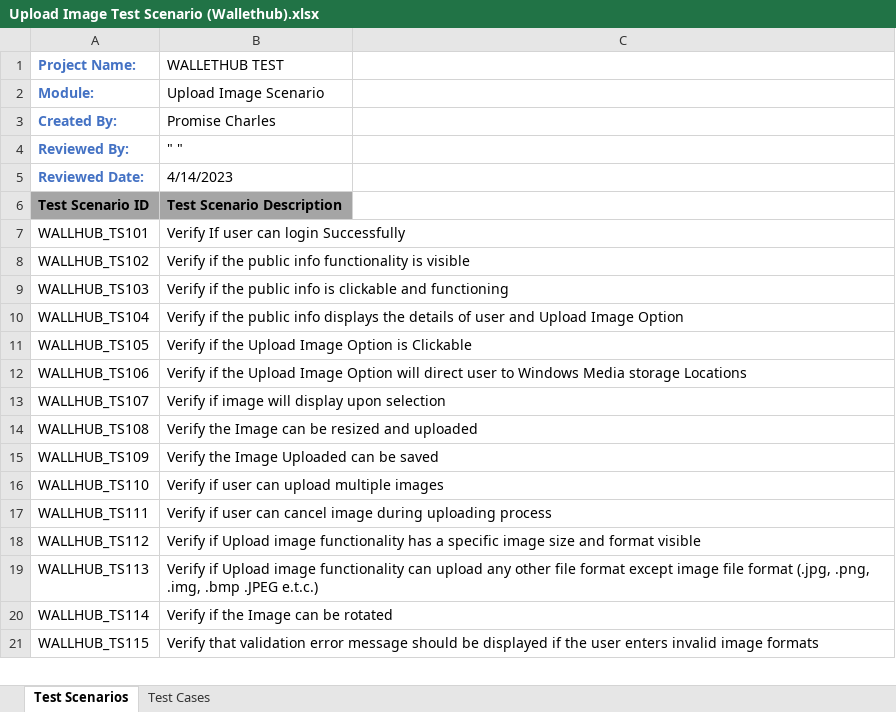
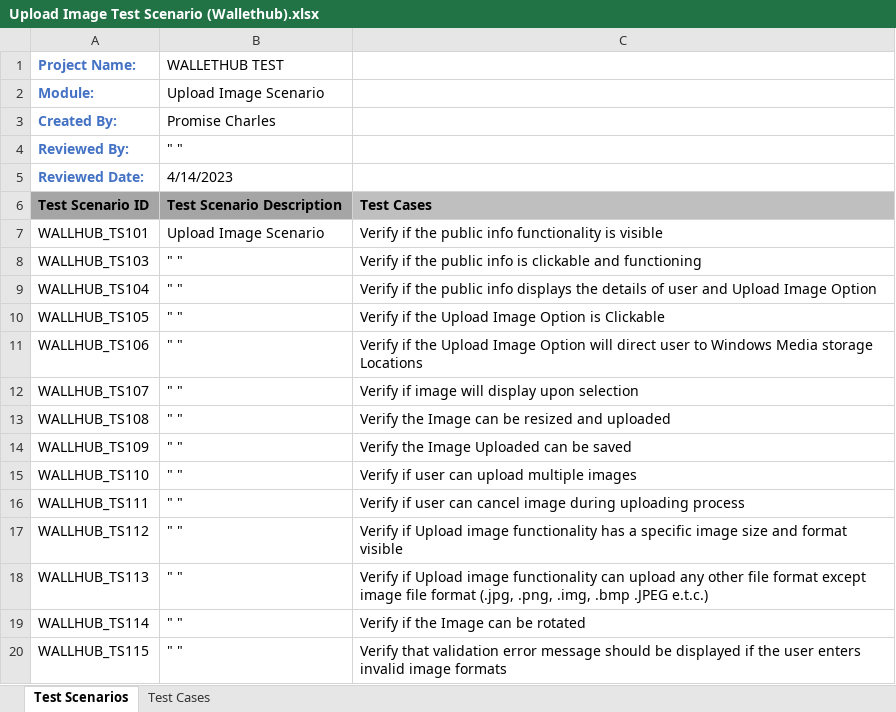
Before and after one commit to Promisecharles/uploadimagetestscenario, an Excel workbook: Upload Image Test Scenario (Wallethub).xlsx, sheet Test Scenarios, drawn as a sheet; only a part is shown; values as stored, in another font and other column widths than the file's, no borders; removed rows and columns are numbered as before the commit, all else as after; the diff covers the shown part only; the diff names each change by its address in the sheet, - before the commit and + after, or states it on an @@ line.

Commit message:
Upload Image Test cases
This File is an example of the Upload Image Test cases.

```diff
--- a/Upload Image Test Scenario (Wallethub).xlsx (sheet Test Scenarios)
+++ b/Upload Image Test Scenario (Wallethub).xlsx (sheet Test Scenarios)
-C6: (empty)
+C6: Test Cases
-C6 fill: none
+C6 fill: #BFBFBF
-B7 (WALLETHUB TEST): Verify If user can login Successfully
+B7 (WALLETHUB TEST): Upload Image Scenario
-C7: (empty)
+C7: Verify if the public info functionality is visible
-row 8: WALLHUB_TS102 | Verify if the public info functionality is visible
-B8 (WALLETHUB TEST): Verify if the public info is clickable and functioning
+B8 (WALLETHUB TEST): " "
-C8: (empty)
+C8: Verify if the public info is clickable and functioning
-B9 (WALLETHUB TEST): Verify if the public info displays the details of user and Upload Image Option
+B9 (WALLETHUB TEST): " "
-C9: (empty)
+C9: Verify if the public info displays the details of user and Upload Image Option
-B10 (WALLETHUB TEST): Verify if the Upload Image Option is Clickable
+B10 (WALLETHUB TEST): " "
-C10: (empty)
+C10: Verify if the Upload Image Option is Clickable
-B11 (WALLETHUB TEST): Verify if the Upload Image Option will direct user to Windows Media storage Locations
+B11 (WALLETHUB TEST): " "
-C11: (empty)
+C11: Verify if the Upload Image Option will direct user to Windows Media storage Locations
-B12 (WALLETHUB TEST): Verify if image will display upon selection
+B12 (WALLETHUB TEST): " "
-C12: (empty)
+C12: Verify if image will display upon selection
-B13 (WALLETHUB TEST): Verify the Image can be resized and uploaded
+B13 (WALLETHUB TEST): " "
-C13: (empty)
+C13: Verify the Image can be resized and uploaded
-B14 (WALLETHUB TEST): Verify the Image Uploaded can be saved
+B14 (WALLETHUB TEST): " "
-C14: (empty)
+C14: Verify the Image Uploaded can be saved
-B15 (WALLETHUB TEST): Verify if user can upload multiple images
+B15 (WALLETHUB TEST): " "
-C15: (empty)
+C15: Verify if user can upload multiple images
-B16 (WALLETHUB TEST): Verify if user can cancel image during uploading process
+B16 (WALLETHUB TEST): " "
-C16: (empty)
+C16: Verify if user can cancel image during uploading process
-B17 (WALLETHUB TEST): Verify if Upload image functionality has a specific image size and format visible
+B17 (WALLETHUB TEST): " "
-C17: (empty)
+C17: Verify if Upload image functionality has a specific image size and format visible
-B18 (WALLETHUB TEST): Verify if Upload image functionality can upload any other file format except image file format (.jpg, .png, .img, .bmp .JPEG e.t.c.)
+B18 (WALLETHUB TEST): " "
-C18: (empty)
+C18: Verify if Upload image functionality can upload any other file format except image file format (.jpg, .png, .img, .bmp .JPEG e.t.c.)
-B19 (WALLETHUB TEST): Verify if the Image can be rotated
+B19 (WALLETHUB TEST): " "
-C19: (empty)
+C19: Verify if the Image can be rotated
-B20 (WALLETHUB TEST): Verify that validation error message should be displayed if the user enters invalid image formats
+B20 (WALLETHUB TEST): " "
-C20: (empty)
+C20: Verify that validation error message should be displayed if the user enters invalid image formats
```
Also changed, not shown: 8 edited cells elsewhere in this sheet, sheet Test Cases.
